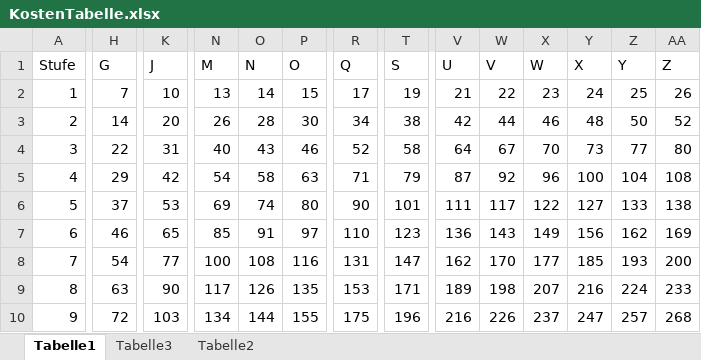
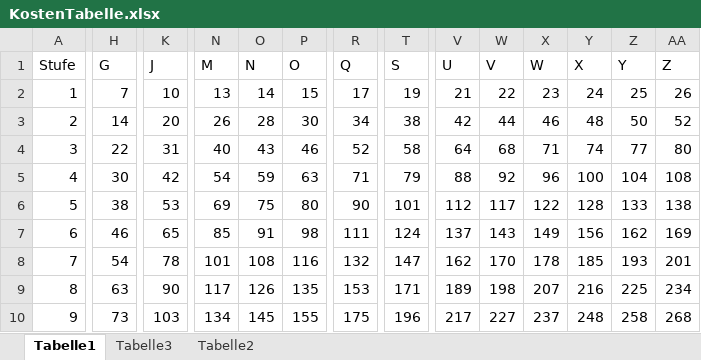
Before and after one commit to nota-game/nota, an Excel workbook: books/Grundregeln/talente/KostenTabelle.xlsx, sheet Tabelle1, drawn as a sheet; only a part is shown, gaps mark what is left out; values as stored, in another font and other column widths than the file's, no borders; the diff covers the shown part only; the diff names each change by its address in the sheet, - before the commit and + after, or states it on an @@ line.

```diff
--- a/books/Grundregeln/talente/KostenTabelle.xlsx (sheet Tabelle1)
+++ b/books/Grundregeln/talente/KostenTabelle.xlsx (sheet Tabelle1)
-W4 (V): 67
+W4 (V): 68
-X4 (W): 70
+X4 (W): 71
-Y4 (X): 73
+Y4 (X): 74
-H5 (G): 29
+H5 (G): 30
-O5 (N): 58
+O5 (N): 59
-V5 (U): 87
+V5 (U): 88
-H6 (G): 37
+H6 (G): 38
-O6 (N): 74
+O6 (N): 75
-V6 (U): 111
+V6 (U): 112
-Y6 (X): 127
+Y6 (X): 128
-P7 (O): 97
+P7 (O): 98
-R7 (Q): 110
+R7 (Q): 111
-T7 (S): 123
+T7 (S): 124
-V7 (U): 136
+V7 (U): 137
-K8 (J): 77
+K8 (J): 78
-N8 (M): 100
+N8 (M): 101
-R8 (Q): 131
+R8 (Q): 132
-X8 (W): 177
+X8 (W): 178
-AA8 (Z): 200
+AA8 (Z): 201
-Z9 (Y): 224
+Z9 (Y): 225
-AA9 (Z): 233
+AA9 (Z): 234
-H10 (G): 72
+H10 (G): 73
-O10 (N): 144
+O10 (N): 145
-V10 (U): 216
+V10 (U): 217
-W10 (V): 226
+W10 (V): 227
-Y10 (X): 247
+Y10 (X): 248
-Z10 (Y): 257
+Z10 (Y): 258
```
Also changed, not shown: 3 added rows, 3 removed rows and 606 edited cells elsewhere in this sheet, sheet Tabelle3, sheet Tabelle2, 1 other file.
